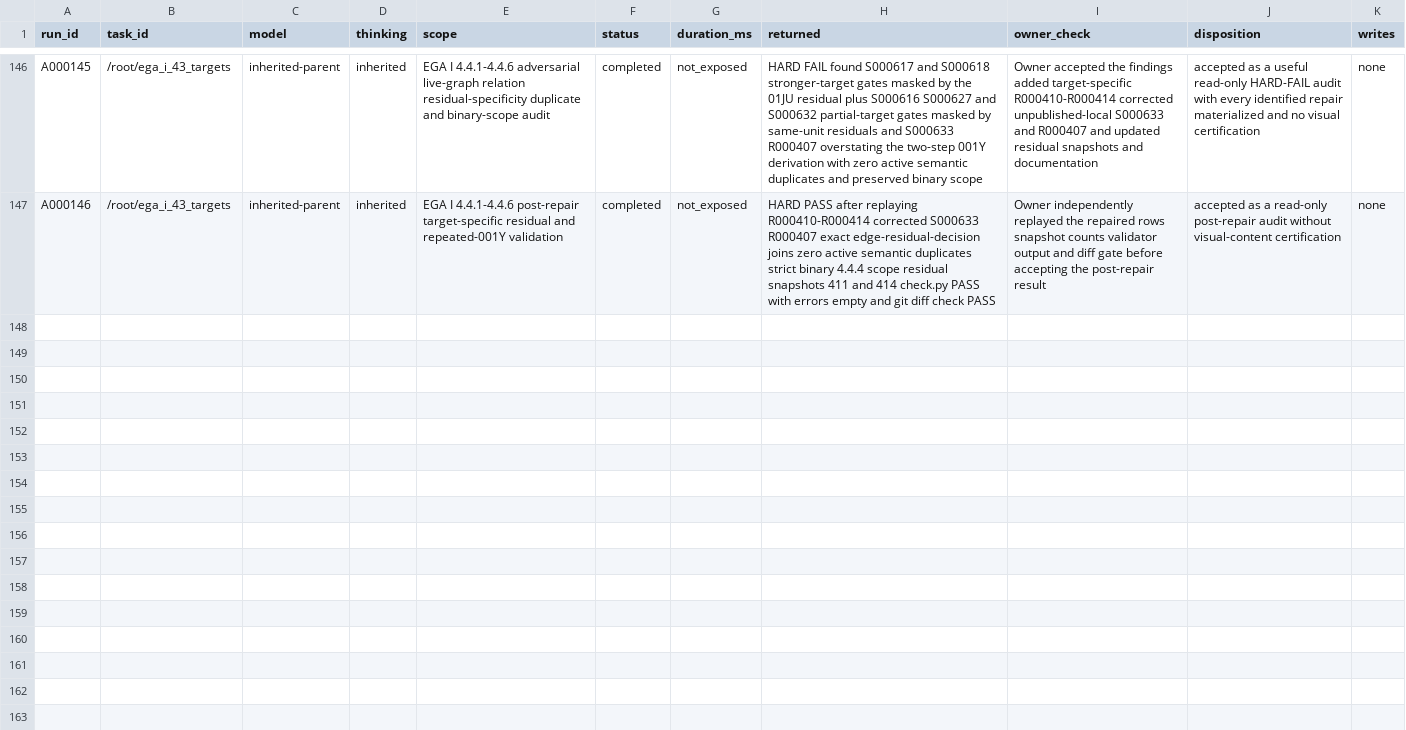
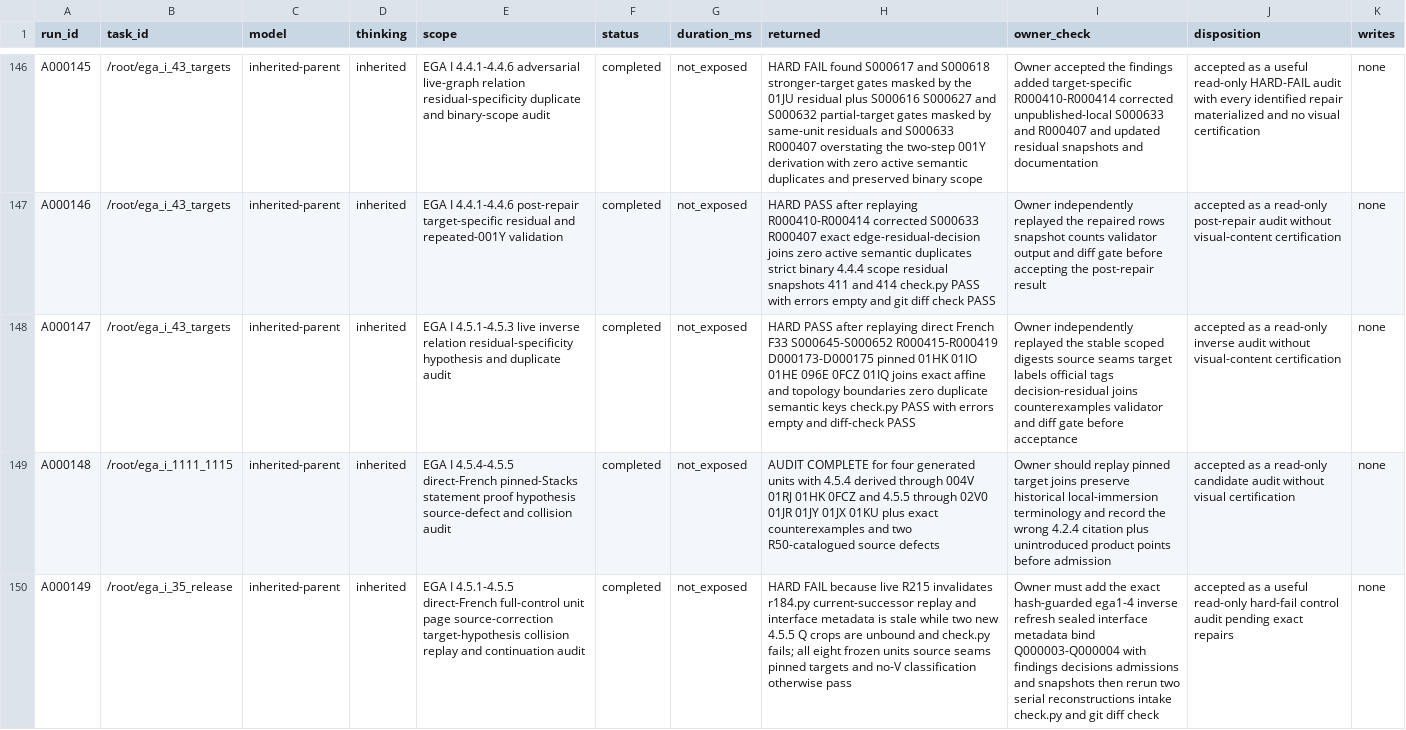
Before and after one commit to KokunoYumeto/stacks-english-ai-edition, a CSV file: ega/agent.csv, drawn as a sheet; only a part is shown, gaps mark what is left out; the diff covers the shown part only; the diff names each change by its address in the sheet, - before the commit and + after, or states it on an @@ line.

Commit message:
Map EGA I 4.5 local immersions

```diff
--- a/ega/agent.csv
+++ b/ega/agent.csv
+row 148: A000147 | /root/ega_i_43_targets | inherited-parent | inherited | EGA I 4.5.1-4.5.3 live inverse relation residual-specificity hypothesis and duplicate audit | completed | not_exposed | HARD PASS after replaying direct French F33 S000645-S000652 R000415-R000419 D000173-D000175 pinned 01HK 01IO 01HE 096E 0FCZ 01IQ joins exact affine and topology boundaries zero duplicate semantic keys check.py PASS with errors empty and diff-check PASS | Owner independently replayed the stable scoped digests source seams target labels official tags decision-residual joins counterexamples validator and diff gate before acceptance | accepted as a read-only inverse audit without visual-content certification | none
+row 149: A000148 | /root/ega_i_1111_1115 | inherited-parent | inherited | EGA I 4.5.4-4.5.5 direct-French pinned-Stacks statement proof hypothesis source-defect and collision audit | completed | not_exposed | AUDIT COMPLETE for four generated units with 4.5.4 derived through 004V 01RJ 01HK 0FCZ and 4.5.5 through 02V0 01JR 01JY 01JX 01KU plus exact counterexamples and two R50-catalogued source defects | Owner should replay pinned target joins preserve historical local-immersion terminology and record the wrong 4.2.4 citation plus unintroduced product points before admission | accepted as a read-only candidate audit without visual certification | none
+row 150: A000149 | /root/ega_i_35_release | inherited-parent | inherited | EGA I 4.5.1-4.5.5 direct-French full-control unit page source-correction target-hypothesis collision replay and continuation audit | completed | not_exposed | HARD FAIL because live R215 invalidates r184.py current-successor replay and interface metadata is stale while two new 4.5.5 Q crops are unbound and check.py fails; all eight frozen units source seams pinned targets and no-V classification otherwise pass | Owner must add the exact hash-guarded ega1-4 inverse refresh sealed interface metadata bind Q000003-Q000004 with findings decisions admissions and snapshots then rerun two serial reconstructions intake check.py and git diff check | accepted as a useful read-only hard-fail control audit pending exact repairs | none
```
Also changed, not shown: 2 added rows elsewhere in this file, ega/dec.csv, ega/issues.csv, 11 other files.
